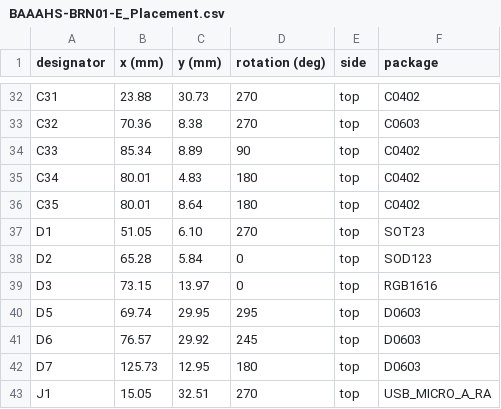
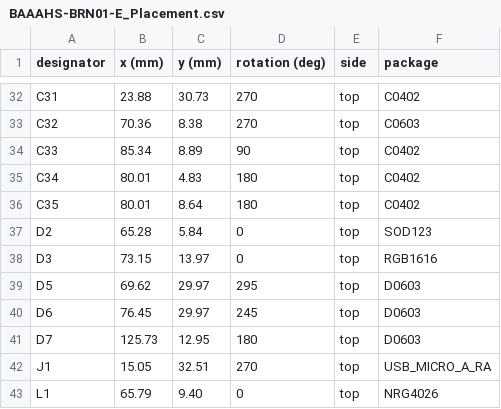
Before and after one commit to baaahs/sparklemotion, a CSV file: brain/hw/BAAAHS-BRN01-E/files/BAAAHS-BRN01-E_Placement.csv, drawn as a sheet; only a part is shown, gaps mark what is left out; the shorter side is filled out with more unchanged rows.

Commit message:
Updated Brain Controller Rev E files
Reflects feedback from Tom

```diff
--- a/brain/hw/BAAAHS-BRN01-E/files/BAAAHS-BRN01-E_Placement.csv
+++ b/brain/hw/BAAAHS-BRN01-E/files/BAAAHS-BRN01-E_Placement.csv
@@ -36,7 +36,6 @@ C34,80.01, 4.83,180,top,C0402
 C35,80.01, 8.64,180,top,C0402
-D1,51.05, 6.10,270,top,SOT23
 D2,65.28, 5.84,  0,top,SOD123
 D3,73.15,13.97,  0,top,RGB1616
-D5,69.74,29.95,295,top,D0603
-D6,76.57,29.92,245,top,D0603
+D5,69.62,29.97,295,top,D0603
+D6,76.45,29.97,245,top,D0603
 D7,125.73,12.95,180,top,D0603
```
Also changed, not shown: 12 other files.
